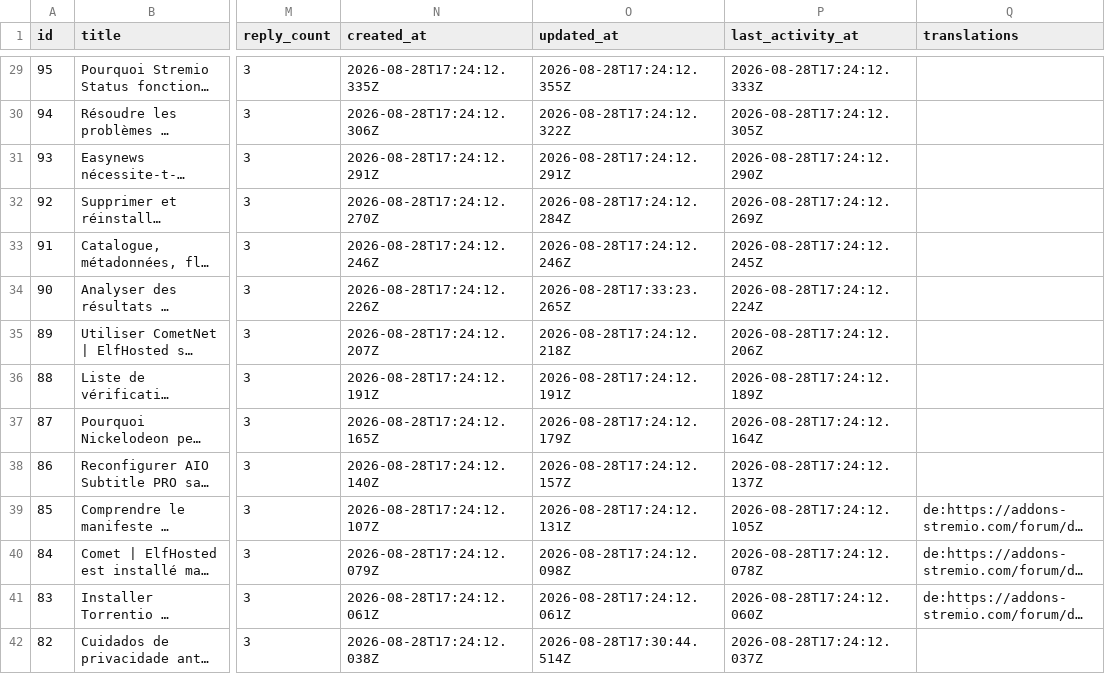
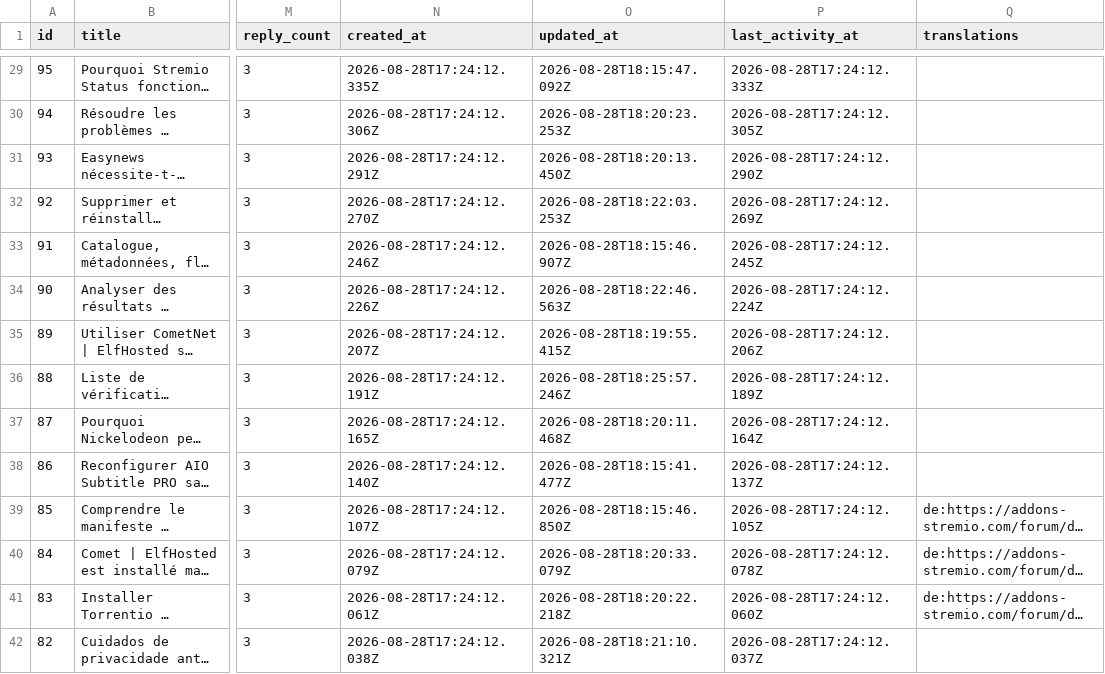
Before and after one commit to andrei199312/stremio-addons-directory-metadata, a CSV file: forum-threads.csv, drawn as a sheet; only a part is shown, gaps mark what is left out; long unchanged cells end in …; the diff covers the shown part only; the diff names each change by its address in the sheet, - before the commit and + after, or states it on an @@ line.

```diff
--- a/forum-threads.csv
+++ b/forum-threads.csv
-O29 (updated_at): 2026-08-28T17:24:12.355Z
+O29 (updated_at): 2026-08-28T18:15:47.092Z
-O30 (updated_at): 2026-08-28T17:24:12.322Z
+O30 (updated_at): 2026-08-28T18:20:23.253Z
-O31 (updated_at): 2026-08-28T17:24:12.291Z
+O31 (updated_at): 2026-08-28T18:20:13.450Z
-O32 (updated_at): 2026-08-28T17:24:12.284Z
+O32 (updated_at): 2026-08-28T18:22:03.253Z
-O33 (updated_at): 2026-08-28T17:24:12.246Z
+O33 (updated_at): 2026-08-28T18:15:46.907Z
-O34 (updated_at): 2026-08-28T17:33:23.265Z
+O34 (updated_at): 2026-08-28T18:22:46.563Z
-O35 (updated_at): 2026-08-28T17:24:12.218Z
+O35 (updated_at): 2026-08-28T18:19:55.415Z
-O36 (updated_at): 2026-08-28T17:24:12.191Z
+O36 (updated_at): 2026-08-28T18:25:57.246Z
-O37 (updated_at): 2026-08-28T17:24:12.179Z
+O37 (updated_at): 2026-08-28T18:20:11.468Z
-O38 (updated_at): 2026-08-28T17:24:12.157Z
+O38 (updated_at): 2026-08-28T18:15:41.477Z
-O39 (updated_at): 2026-08-28T17:24:12.131Z
+O39 (updated_at): 2026-08-28T18:15:46.850Z
-O40 (updated_at): 2026-08-28T17:24:12.098Z
+O40 (updated_at): 2026-08-28T18:20:33.079Z
-O41 (updated_at): 2026-08-28T17:24:12.061Z
+O41 (updated_at): 2026-08-28T18:20:22.218Z
-O42 (updated_at): 2026-08-28T17:30:44.514Z
+O42 (updated_at): 2026-08-28T18:21:10.321Z
```
Also changed, not shown: 106 edited cells elsewhere in this file.
